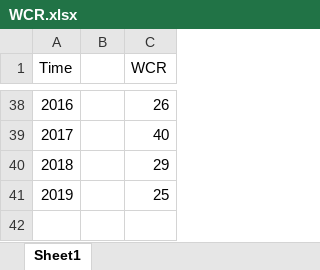
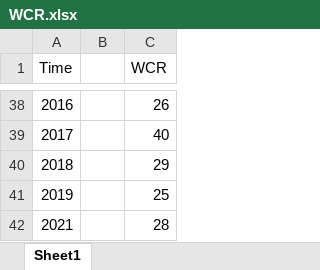
Before and after one commit to NOAA-EDAB/ecodata, an Excel workbook: data-raw/WCR.xlsx, sheet Sheet1, drawn as a sheet; only a part is shown, gaps mark what is left out; values as stored, in another font and other column widths than the file's, no borders; the diff names each change by its address in the sheet, - before the commit and + after, or states it on an @@ line.

```diff
--- a/data-raw/WCR.xlsx (sheet Sheet1)
+++ b/data-raw/WCR.xlsx (sheet Sheet1)
+row 42: 2021 |  | 28
```
Also changed, not shown: 23 other files.
